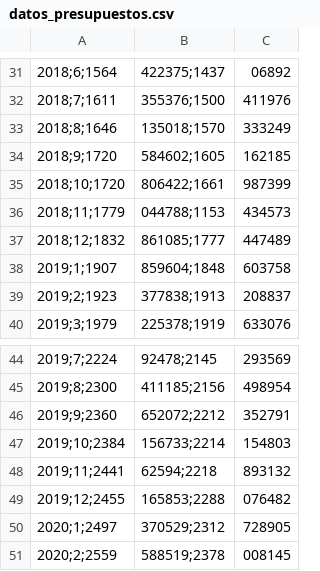
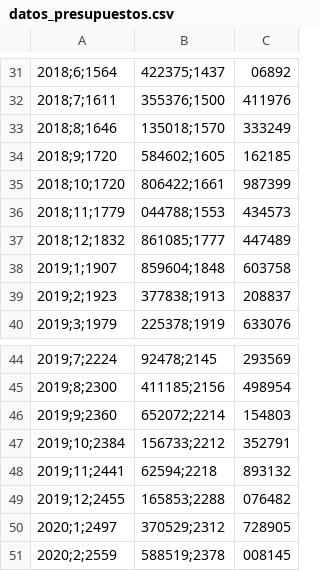
Before and after one commit to sergisobe/Estad-stica, a CSV file: datos_presupuestos.csv, drawn as a sheet; only a part is shown, gaps mark what is left out; the diff names each change by its address in the sheet, - before the commit and + after, or states it on an @@ line.

Commit message:
Update datos_presupuestos.csv

```diff
--- a/datos_presupuestos.csv
+++ b/datos_presupuestos.csv
-B36: 044788;1153
+B36: 044788;1553
-B46: 652072;2212
+B46: 652072;2214
-C46: 352791
+C46: 154803
-B47: 156733;2214
+B47: 156733;2212
-C47: 154803
+C47: 352791
```
